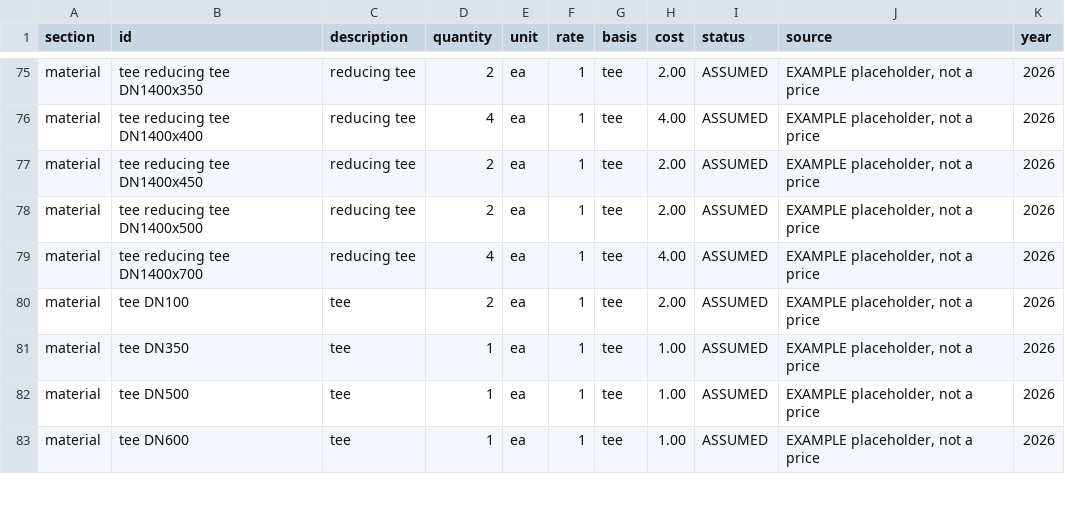
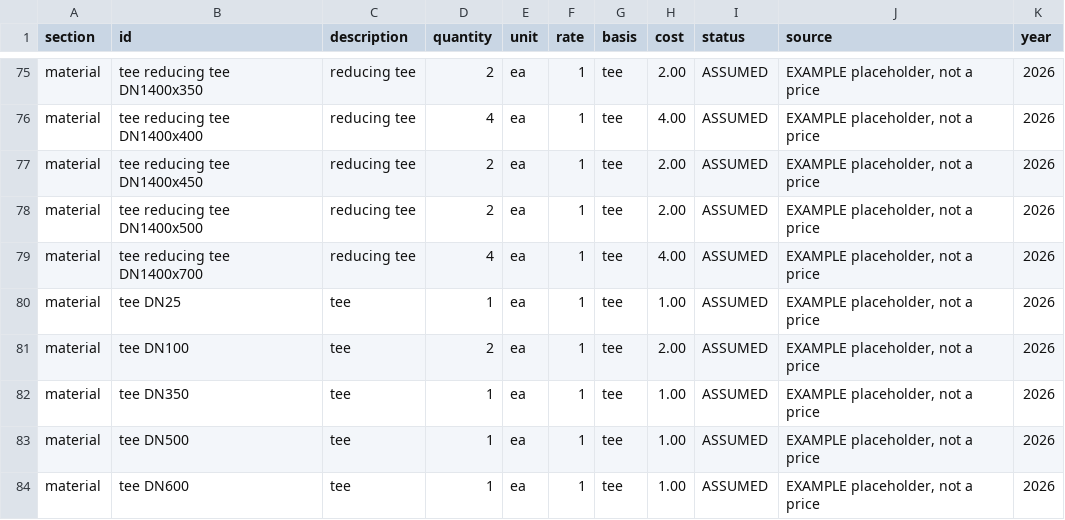
Before and after one commit to ChemE-as-Code/process-library, a CSV file: processes/ammonia-1/estimate/estimate.csv, drawn as a sheet; only a part is shown, gaps mark what is left out; the diff covers the shown part only.

```diff
--- a/processes/ammonia-1/estimate/estimate.csv
+++ b/processes/ammonia-1/estimate/estimate.csv
@@ -79,2 +79,3 @@ material,tee reducing tee DN1400x500,reducing tee,2,ea,1,tee,2.00,ASSUMED,"EXAMP
 material,tee reducing tee DN1400x700,reducing tee,4,ea,1,tee,4.00,ASSUMED,"EXAMPLE placeholder, not a price",2026
+material,tee DN25,tee,1,ea,1,tee,1.00,ASSUMED,"EXAMPLE placeholder, not a price",2026
 material,tee DN100,tee,2,ea,1,tee,2.00,ASSUMED,"EXAMPLE placeholder, not a price",2026
```
Also changed, not shown: 3 added rows and 16 edited cells elsewhere in this file, processes/ammonia-1/estimate/mto.csv, processes/ammonia-1/layout/lifting-study.csv, 9 other files.
